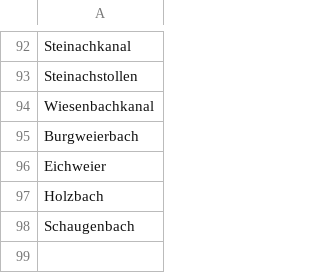
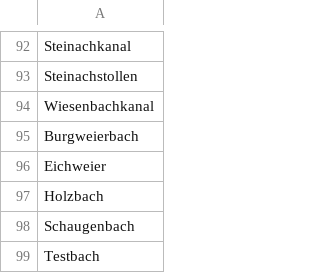
Before and after one commit to StGallen/CityStGallen, a CSV file: Gewaesser2.csv, drawn as a sheet; only a part is shown, gaps mark what is left out.

Commit message:
Add files via upload
Neuer Bach

```diff
--- a/Gewaesser2.csv
+++ b/Gewaesser2.csv
@@ -98 +98,2 @@ Holzbach
 Schaugenbach
+Testbach
```
